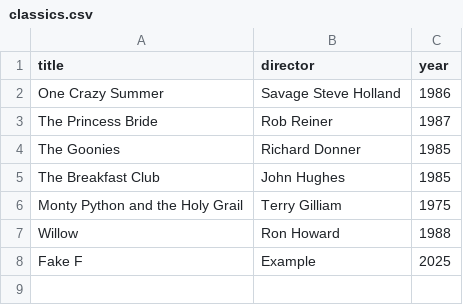
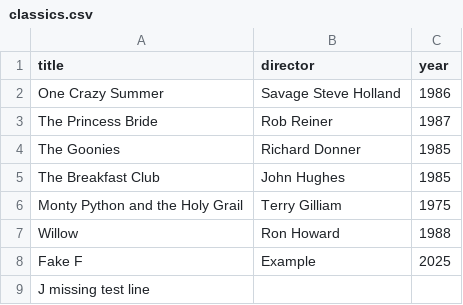
Before and after one commit to Denys115/webflyx, a CSV file: classics.csv, drawn as a sheet.

Commit message:
J: update classics.csv

```diff
--- a/classics.csv
+++ b/classics.csv
@@ -8 +8,2 @@ Willow, Ron Howard, 1988
 Fake F, Example, 2025
+J missing test line
```
